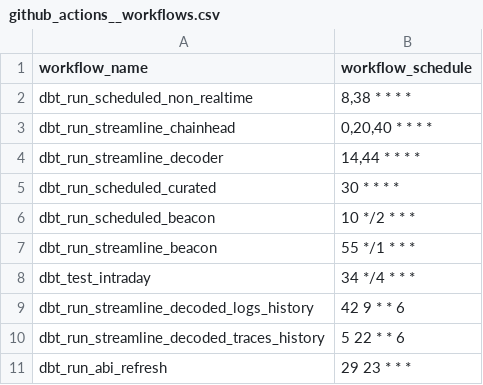
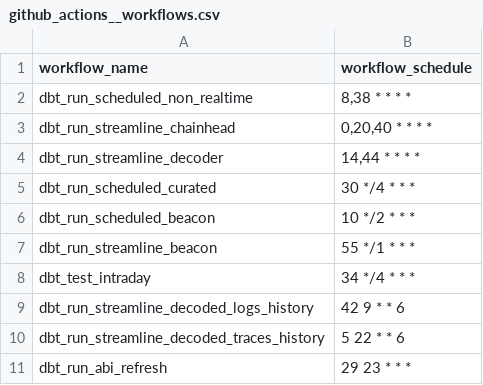
Before and after one commit to FlipsideCrypto/ethereum-models, a CSV file: data/github_actions__workflows.csv, drawn as a sheet.

Commit message:
latency

```diff
--- a/data/github_actions__workflows.csv
+++ b/data/github_actions__workflows.csv
@@ -4,3 +4,3 @@ dbt_run_streamline_chainhead,"0,20,40 * * * *"
 dbt_run_streamline_decoder,"14,44 * * * *"
-dbt_run_scheduled_curated,"30 * * * *"
+dbt_run_scheduled_curated,"30 */4 * * *"
 dbt_run_scheduled_beacon,"10 */2 * * *"
```
